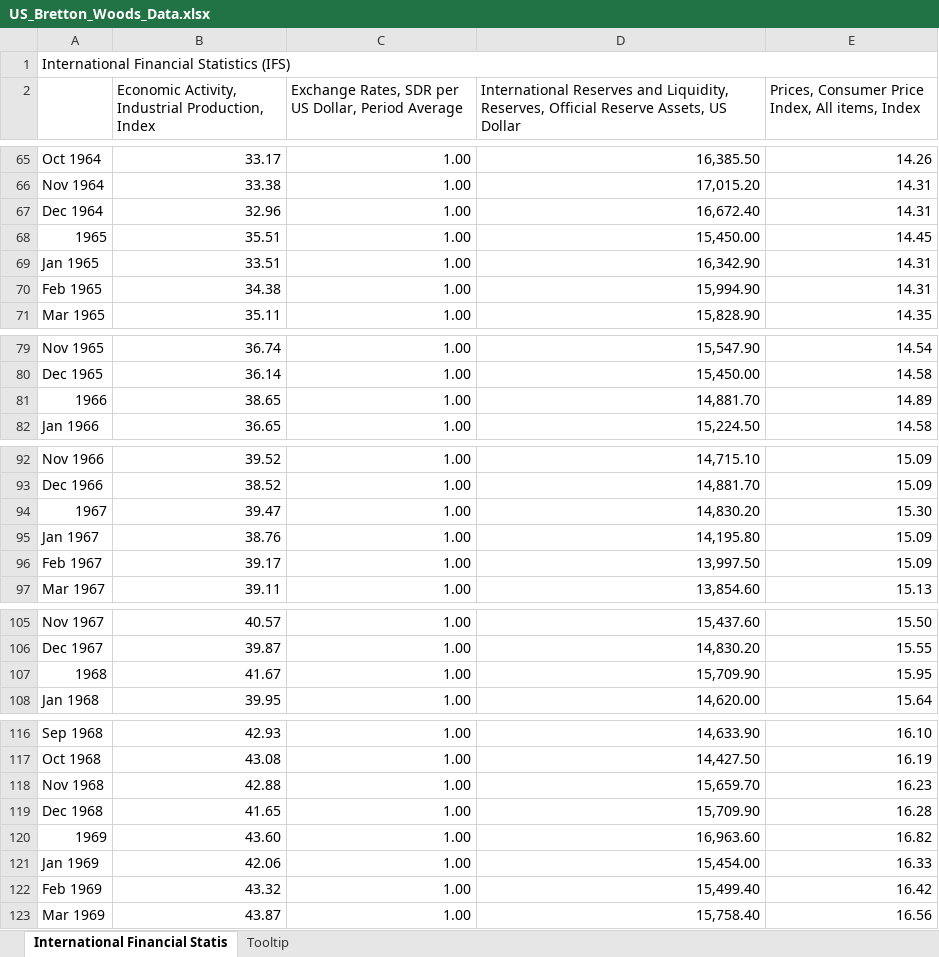
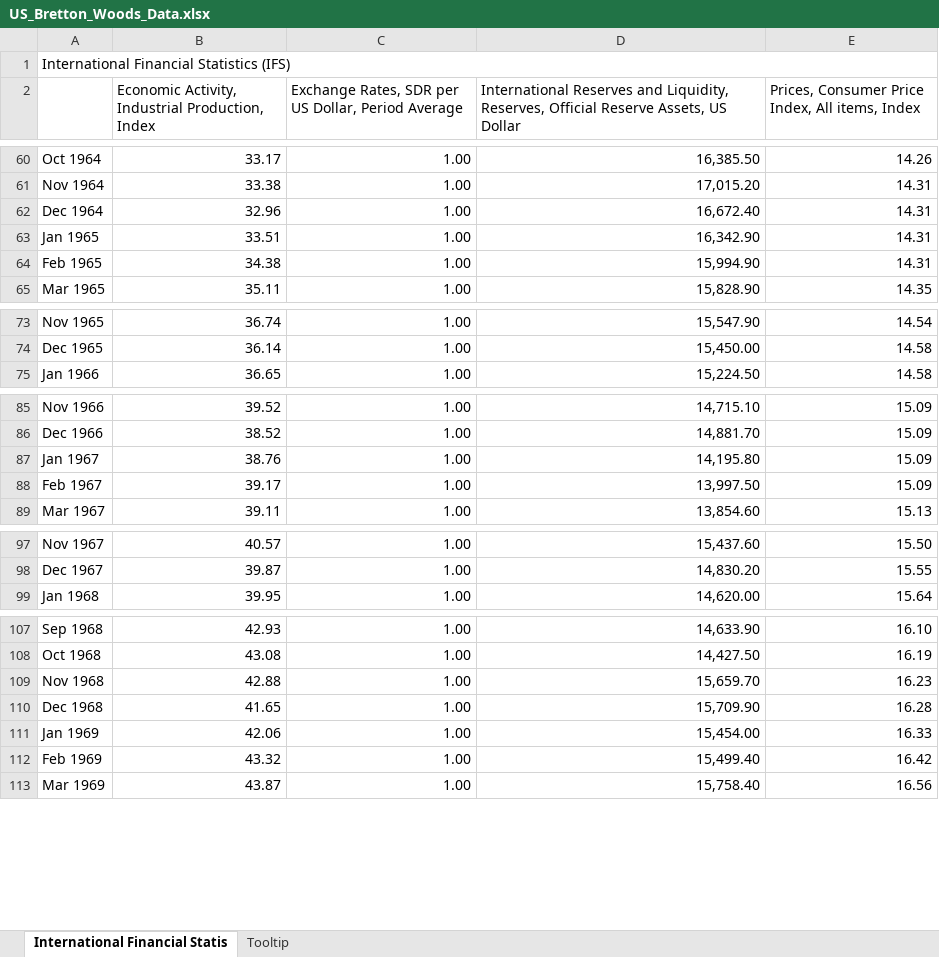
Before and after one commit to sophie-hy-fung/spain-bretton-woods, an Excel workbook: Data/US_Bretton_Woods_Data.xlsx, sheet International Financial Statis, drawn as a sheet; only a part is shown, gaps mark what is left out; values as stored, in another font and other column widths than the file's, no cell formats; the diff covers the shown part only; the diff names each change by its address in the sheet, - before the commit and + after, or states it on an @@ line.

```diff
--- a/Data/US_Bretton_Woods_Data.xlsx (sheet International Financial Statis)
+++ b/Data/US_Bretton_Woods_Data.xlsx (sheet International Financial Statis)
-row 68: 1965 | 35.51 | 1.00 | 15,450.00 | 14.45
-row 81: 1966 | 38.65 | 1.00 | 14,881.70 | 14.89
-row 94: 1967 | 39.47 | 1.00 | 14,830.20 | 15.30
-row 107: 1968 | 41.67 | 1.00 | 15,709.90 | 15.95
-row 120: 1969 | 43.60 | 1.00 | 16,963.60 | 16.82
```
Also changed, not shown: 26 removed rows elsewhere in this sheet, sheet Tooltip, cell formats, 3 other files.
